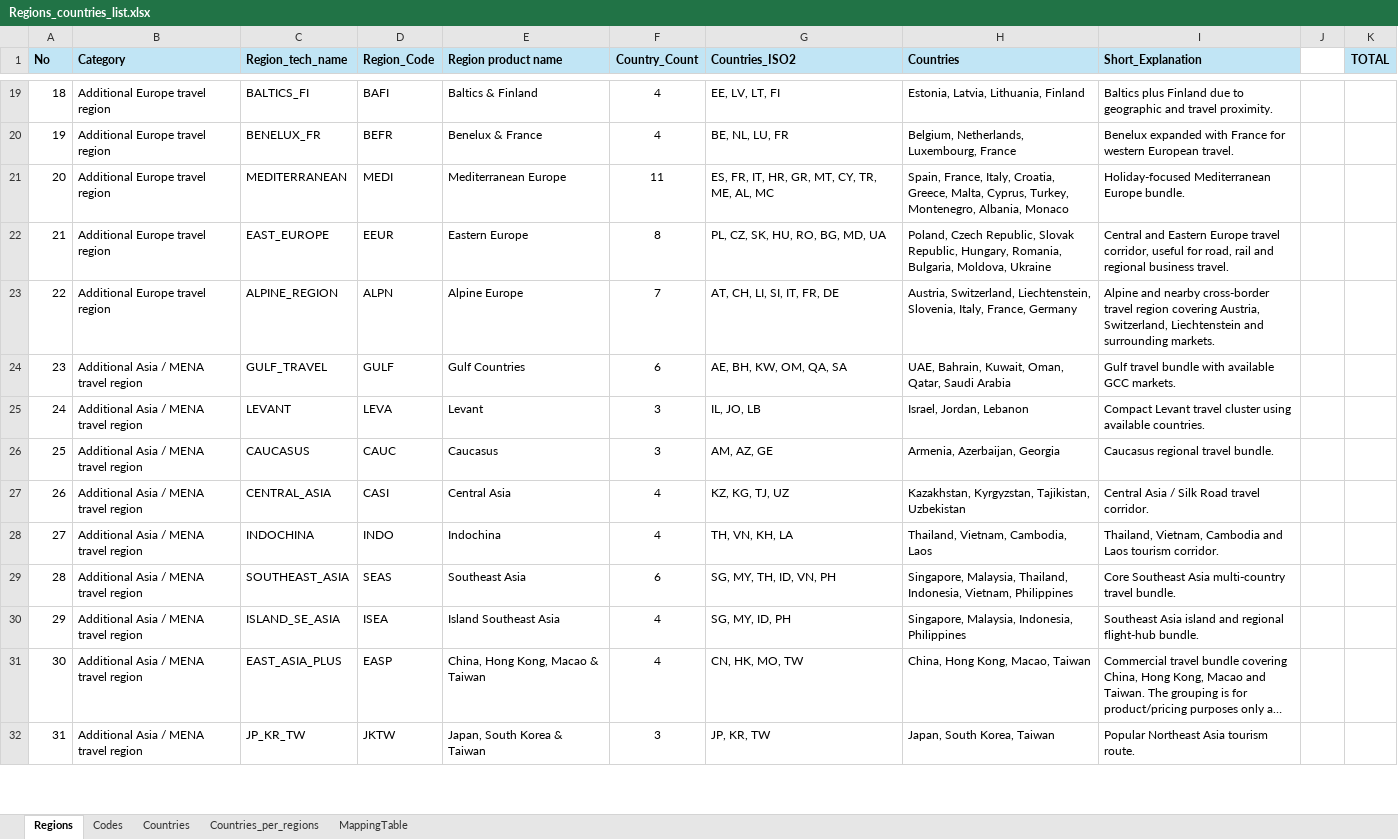
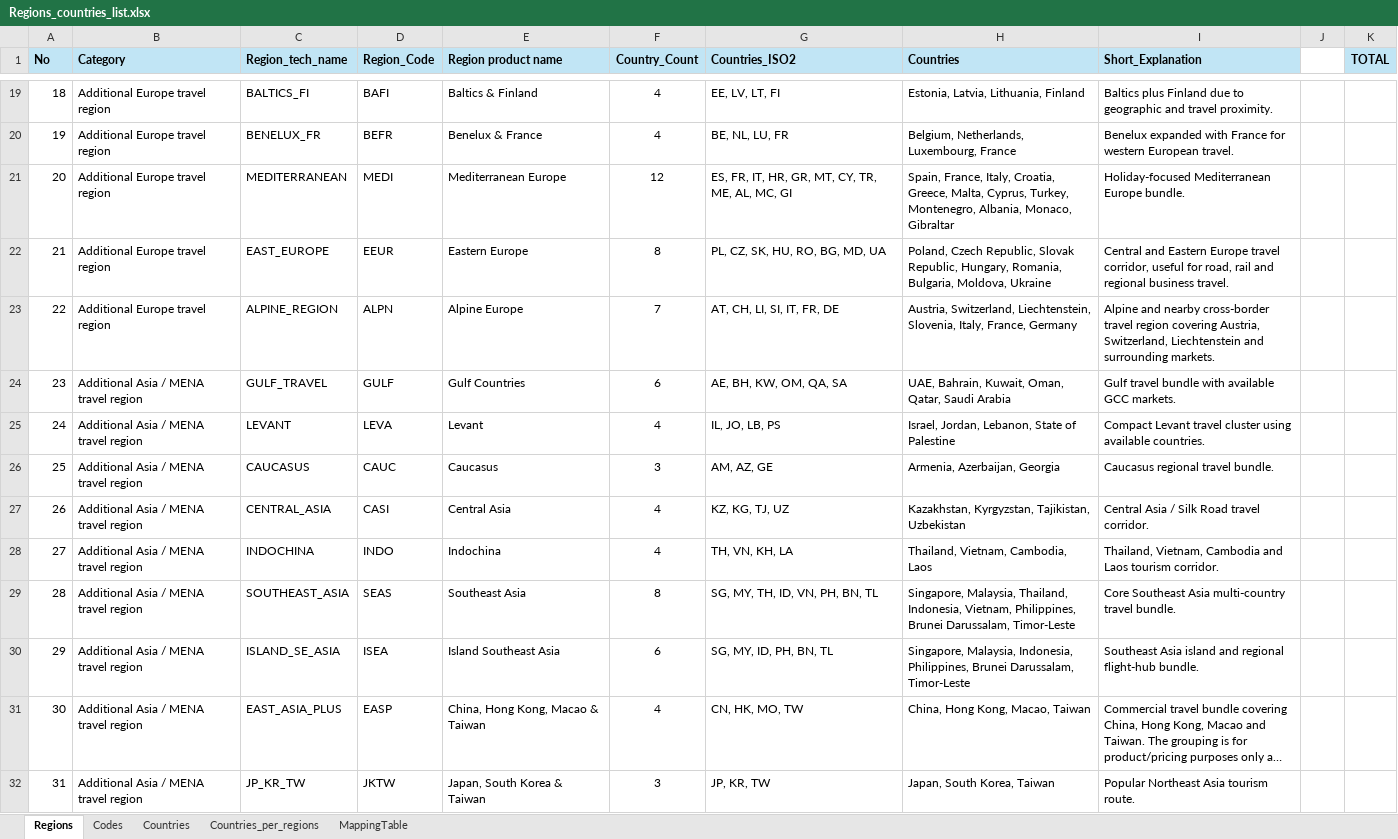
Before and after one commit to dptenessa/TT-Robopricing, an Excel workbook: inputs/Regions_countries_list.xlsx, sheet Regions, drawn as a sheet; only a part is shown, gaps mark what is left out; long unchanged cells end in …; values as stored, in another font and other column widths than the file's, no borders; the diff covers the shown part only; the diff names each change by its address in the sheet, - before the commit and + after, or states it on an @@ line.

```diff
--- a/inputs/Regions_countries_list.xlsx (sheet Regions)
+++ b/inputs/Regions_countries_list.xlsx (sheet Regions)
-F21 (Country_Count): 11
+F21 (Country_Count): 12
-G21 (Countries_ISO2): ES, FR, IT, HR, GR, MT, CY, TR, ME, AL, MC
+G21 (Countries_ISO2): ES, FR, IT, HR, GR, MT, CY, TR, ME, AL, MC, GI
-H21 (Countries): …Montenegro, Albania, Monaco
+H21 (Countries): …Montenegro, Albania, Monaco, Gibraltar
-F25 (Country_Count): 3
+F25 (Country_Count): 4
-G25 (Countries_ISO2): IL, JO, LB
+G25 (Countries_ISO2): IL, JO, LB, PS
-H25 (Countries): Israel, Jordan, Lebanon
+H25 (Countries): Israel, Jordan, Lebanon, State of Palestine
-F29 (Country_Count): 6
+F29 (Country_Count): 8
-G29 (Countries_ISO2): SG, MY, TH, ID, VN, PH
+G29 (Countries_ISO2): SG, MY, TH, ID, VN, PH, BN, TL
-H29 (Countries): …Indonesia, Vietnam, Philippines
+H29 (Countries): …Indonesia, Vietnam, Philippines, Brunei Darussalam, Timor-Leste
-F30 (Country_Count): 4
+F30 (Country_Count): 6
-G30 (Countries_ISO2): SG, MY, ID, PH
+G30 (Countries_ISO2): SG, MY, ID, PH, BN, TL
-H30 (Countries): …Malaysia, Indonesia, Philippines
+H30 (Countries): …Malaysia, Indonesia, Philippines, Brunei Darussalam, Timor-Leste
```
Also changed, not shown: 70 edited cells elsewhere in this sheet, sheet Countries_per_regions, sheet Countries, sheet MappingTable, 4 other files.
